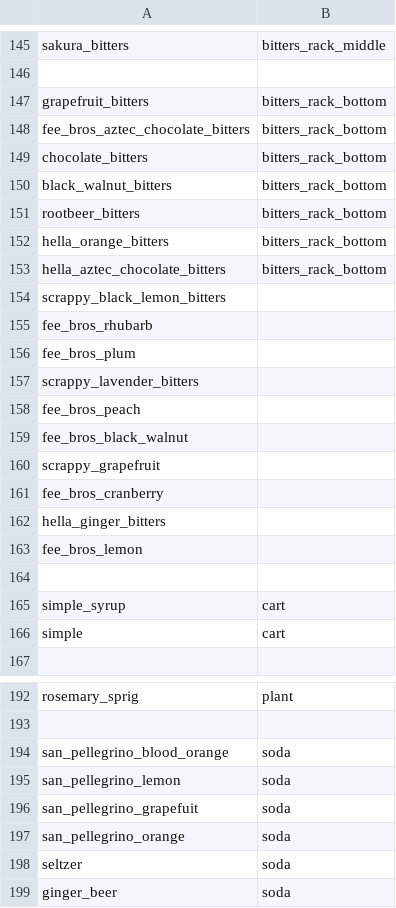
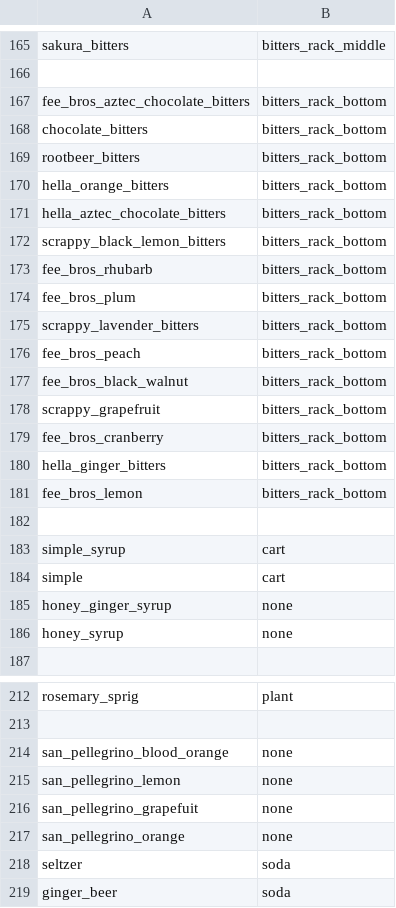
Before and after one commit to ali-clara/led-bar-menu, a CSV file: config/ingredients.csv, drawn as a sheet; only a part is shown, gaps mark what is left out; the diff covers the shown part only.

Commit message:
Classic Cocktails and Ingredients
Updated some ingredients that we are out of to say 'none'

```diff
--- a/config/ingredients.csv
+++ b/config/ingredients.csv
@@ -146,6 +166,4 @@ sakura_bitters, bitters_rack_middle
 
-grapefruit_bitters, bitters_rack_bottom
 fee_bros_aztec_chocolate_bitters, bitters_rack_bottom
 chocolate_bitters, bitters_rack_bottom
-black_walnut_bitters, bitters_rack_bottom
 rootbeer_bitters, bitters_rack_bottom
@@ -153,12 +171,12 @@ hella_orange_bitters, bitters_rack_bottom
 hella_aztec_chocolate_bitters, bitters_rack_bottom
-scrappy_black_lemon_bitters
-fee_bros_rhubarb
-fee_bros_plum
-scrappy_lavender_bitters
-fee_bros_peach
-fee_bros_black_walnut
-scrappy_grapefruit
-fee_bros_cranberry
-hella_ginger_bitters
-fee_bros_lemon
+scrappy_black_lemon_bitters, bitters_rack_bottom
+fee_bros_rhubarb, bitters_rack_bottom
+fee_bros_plum, bitters_rack_bottom
+scrappy_lavender_bitters, bitters_rack_bottom
+fee_bros_peach, bitters_rack_bottom
+fee_bros_black_walnut, bitters_rack_bottom
+scrappy_grapefruit, bitters_rack_bottom
+fee_bros_cranberry, bitters_rack_bottom
+hella_ginger_bitters, bitters_rack_bottom
+fee_bros_lemon, bitters_rack_bottom
 
@@ -166,2 +184,4 @@ simple_syrup, cart
 simple, cart
+honey_ginger_syrup, none
+honey_syrup, none
 
@@ -193,6 +213,6 @@ rosemary_sprig, plant
 
-san_pellegrino_blood_orange, soda
-san_pellegrino_lemon, soda
-san_pellegrino_grapefuit, soda
-san_pellegrino_orange, soda
+san_pellegrino_blood_orange, none
+san_pellegrino_lemon, none
+san_pellegrino_grapefuit, none
+san_pellegrino_orange, none
 seltzer, soda
```
Also changed, not shown: 12 added rows, 2 removed rows, 11 moved rows and 1 edited cell elsewhere in this file, 1 other file.
